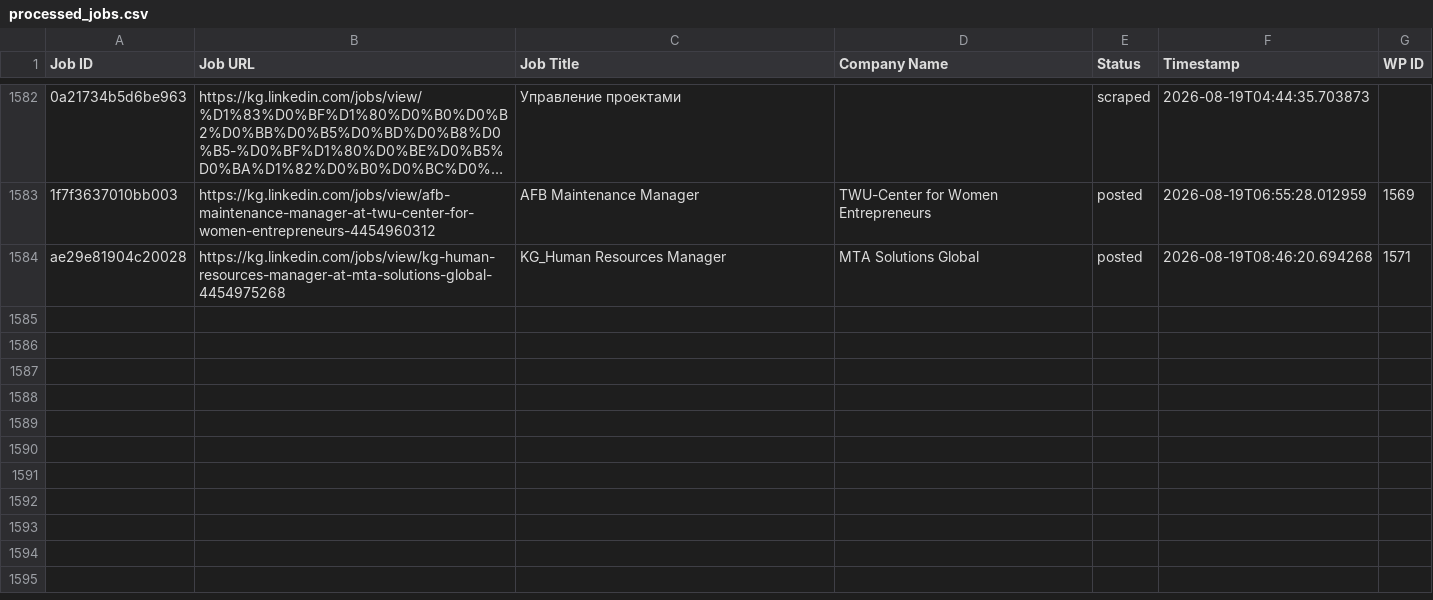
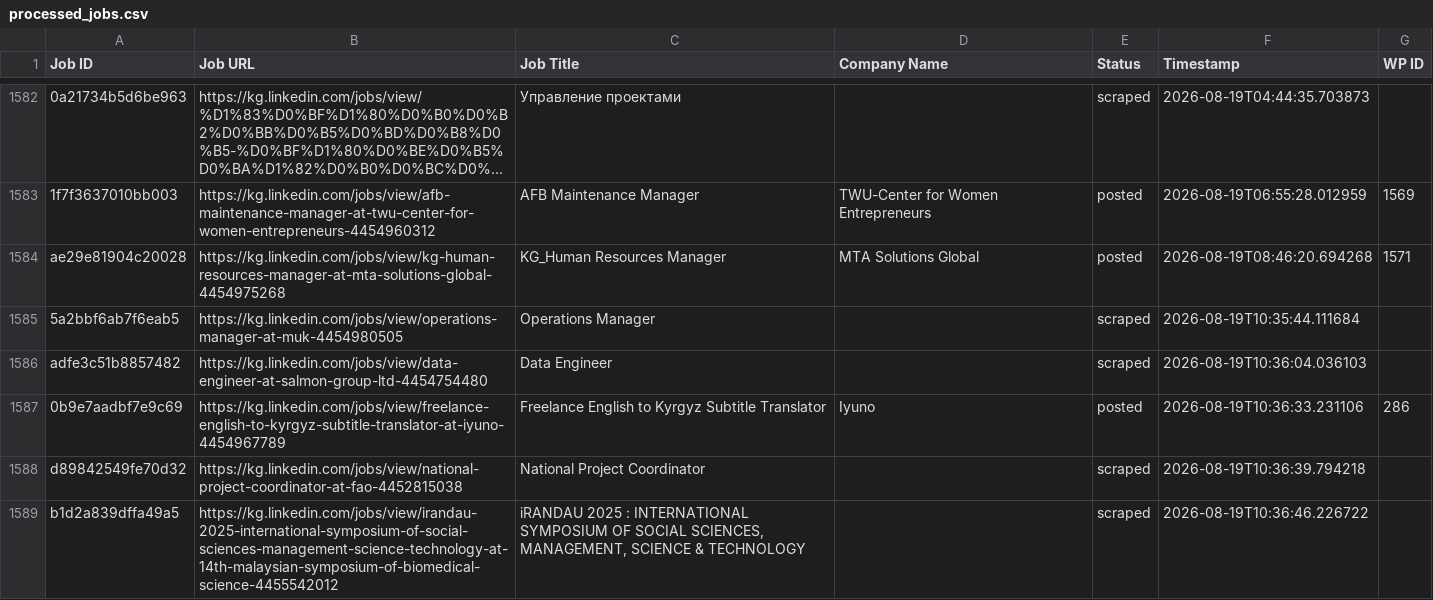
Before and after one commit to innovationinc2000/kg, a CSV file: processed_jobs.csv, drawn as a sheet; only a part is shown, gaps mark what is left out; long unchanged cells end in …; the diff names each change by its address in the sheet, - before the commit and + after, or states it on an @@ line.

```diff
--- a/processed_jobs.csv
+++ b/processed_jobs.csv
+row 1585: 5a2bbf6ab7f6eab5 | https://kg.linkedin.com/jobs/view/operations-manager-at-muk-4454980505 | Operations Manager |  | scraped | 2026-08-19T10:35:44.111684
+row 1586: adfe3c51b8857482 | https://kg.linkedin.com/jobs/view/data-engineer-at-salmon-group-ltd-4454754480 | Data Engineer |  | scraped | 2026-08-19T10:36:04.036103
+row 1587: 0b9e7aadbf7e9c69 | https://kg.linkedin.com/jobs/view/freelance-english-to-kyrgyz-subtitle-translator-at-iyuno-4454967789 | Freelance English to Kyrgyz Subtitle Translator | Iyuno | posted | 2026-08-19T10:36:33.231106 | 286
+row 1588: d89842549fe70d32 | https://kg.linkedin.com/jobs/view/national-project-coordinator-at-fao-4452815038 | National Project Coordinator |  | scraped | 2026-08-19T10:36:39.794218
+row 1589: b1d2a839dffa49a5 | https://kg.linkedin.com/jobs/view/irandau-2025-international-symposium-of-social-sciences-management-science-technology-at-14th-malaysian-symposium-of-biomedical-science-4455542012 | iRANDAU 2025 : INTERNATIONAL SYMPOSIUM OF SOCIAL SCIENCES, MANAGEMENT, SCIENCE & TECHNOLOGY |  | scraped | 2026-08-19T10:36:46.226722
```
